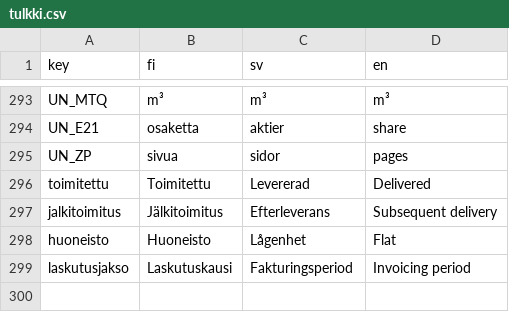
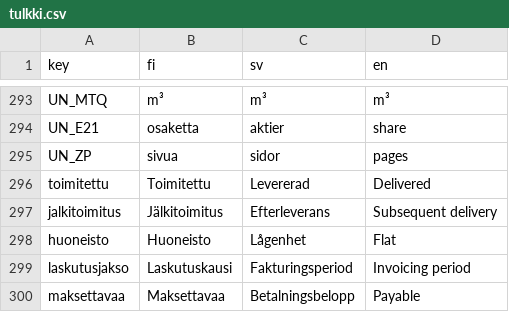
Before and after one commit to artoh/kitupiikki, a CSV file: kitsas/tr/tulkki.csv, drawn as a sheet; only a part is shown, gaps mark what is left out.

```diff
--- a/kitsas/tr/tulkki.csv
+++ b/kitsas/tr/tulkki.csv
@@ -299 +299,2 @@ huoneisto,Huoneisto,Lågenhet,Flat
 laskutusjakso,Laskutuskausi,Fakturingsperiod,Invoicing period
+maksettavaa,Maksettavaa,Betalningsbelopp,Payable
```
Also changed, not shown: 17 other files.
